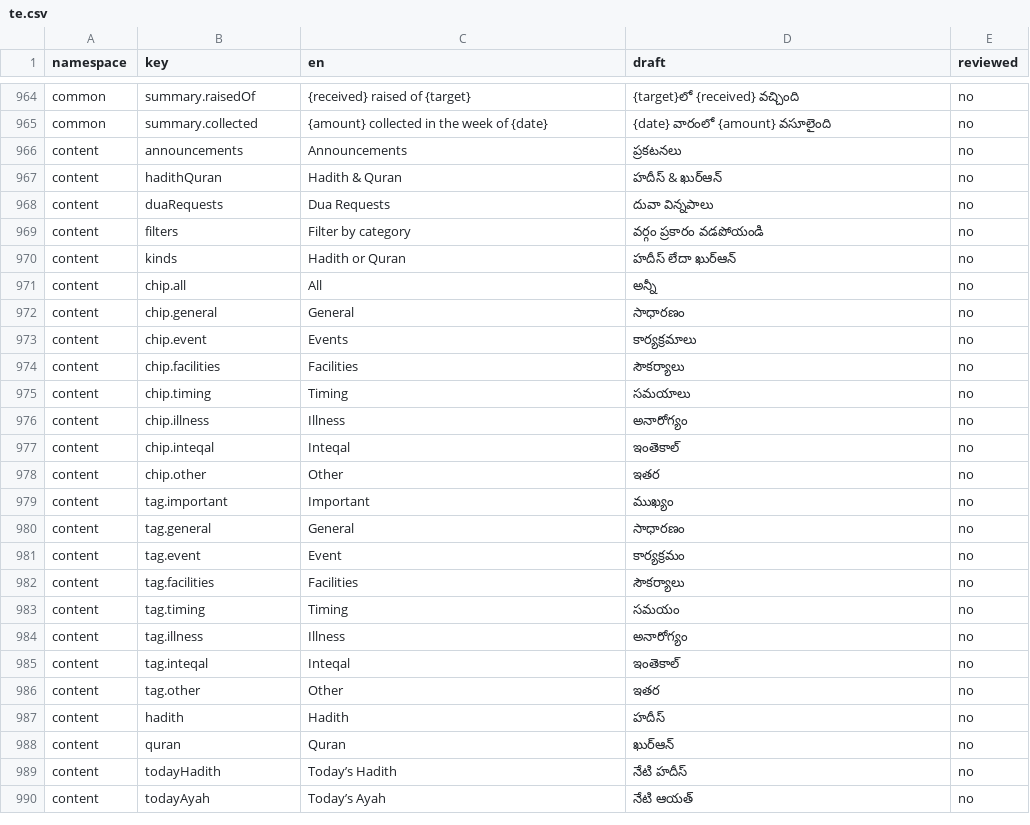
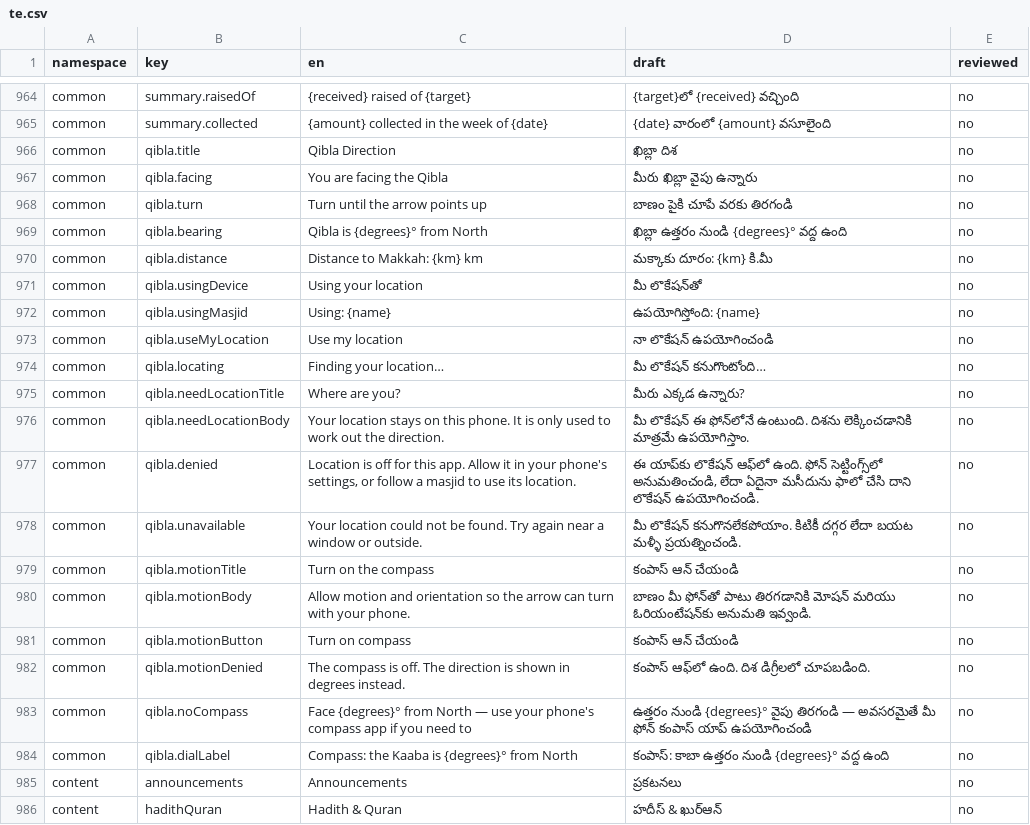
Before and after one commit to syedtalha88/Al-Masjid, a CSV file: packages/i18n/review/te.csv, drawn as a sheet; only a part is shown, gaps mark what is left out; the shorter side is filled out with more unchanged rows; the diff names each change by its address in the sheet, - before the commit and + after, or states it on an @@ line.

```diff
--- a/packages/i18n/review/te.csv
+++ b/packages/i18n/review/te.csv
+row 966: common | qibla.title | Qibla Direction | ఖిబ్లా దిశ | no
+row 967: common | qibla.facing | You are facing the Qibla | మీరు ఖిబ్లా వైపు ఉన్నారు | no
+row 968: common | qibla.turn | Turn until the arrow points up | బాణం పైకి చూపే వరకు తిరగండి | no
+row 969: common | qibla.bearing | Qibla is {degrees}° from North | ఖిబ్లా ఉత్తరం నుండి {degrees}° వద్ద ఉంది | no
+row 970: common | qibla.distance | Distance to Makkah: {km} km | మక్కాకు దూరం: {km} కి.మీ | no
+row 971: common | qibla.usingDevice | Using your location | మీ లొకేషన్‌తో | no
+row 972: common | qibla.usingMasjid | Using: {name} | ఉపయోగిస్తోంది: {name} | no
+row 973: common | qibla.useMyLocation | Use my location | నా లొకేషన్ ఉపయోగించండి | no
+row 974: common | qibla.locating | Finding your location… | మీ లొకేషన్ కనుగొంటోంది… | no
+row 975: common | qibla.needLocationTitle | Where are you? | మీరు ఎక్కడ ఉన్నారు? | no
+row 976: common | qibla.needLocationBody | Your location stays on this phone. It is only used to work out the direction. | మీ లొకేషన్ ఈ ఫోన్‌లోనే ఉంటుంది. దిశను లెక్కించడానికి మాత్రమే ఉపయోగిస్తాం. | no
+row 977: common | qibla.denied | Location is off for this app. Allow it in your phone's settings, or follow a masjid to use its location. | ఈ యాప్‌కు లొకేషన్ ఆఫ్‌లో ఉంది. ఫోన్ సెట్టింగ్స్‌లో అనుమతించండి, లేదా ఏదైనా మసీదును ఫాలో చేసి దాని లొకేషన్ ఉపయోగించండి. | no
+row 978: common | qibla.unavailable | Your location could not be found. Try again near a window or outside. | మీ లొకేషన్ కనుగొనలేకపోయాం. కిటికీ దగ్గర లేదా బయట మళ్ళీ ప్రయత్నించండి. | no
+row 979: common | qibla.motionTitle | Turn on the compass | కంపాస్ ఆన్ చేయండి | no
+row 980: common | qibla.motionBody | Allow motion and orientation so the arrow can turn with your phone. | బాణం మీ ఫోన్‌తో పాటు తిరగడానికి మోషన్ మరియు ఓరియంటేషన్‌కు అనుమతి ఇవ్వండి. | no
+row 981: common | qibla.motionButton | Turn on compass | కంపాస్ ఆన్ చేయండి | no
+row 982: common | qibla.motionDenied | The compass is off. The direction is shown in degrees instead. | కంపాస్ ఆఫ్‌లో ఉంది. దిశ డిగ్రీలలో చూపబడింది. | no
+row 983: common | qibla.noCompass | Face {degrees}° from North — use your phone's compass app if you need to | ఉత్తరం నుండి {degrees}° వైపు తిరగండి — అవసరమైతే మీ ఫోన్ కంపాస్ యాప్ ఉపయోగించండి | no
+row 984: common | qibla.dialLabel | Compass: the Kaaba is {degrees}° from North | కంపాస్: కాబా ఉత్తరం నుండి {degrees}° వద్ద ఉంది | no
```
Also changed, not shown: packages/i18n/review/hi.csv, packages/i18n/review/ur.csv, 44 other files.
